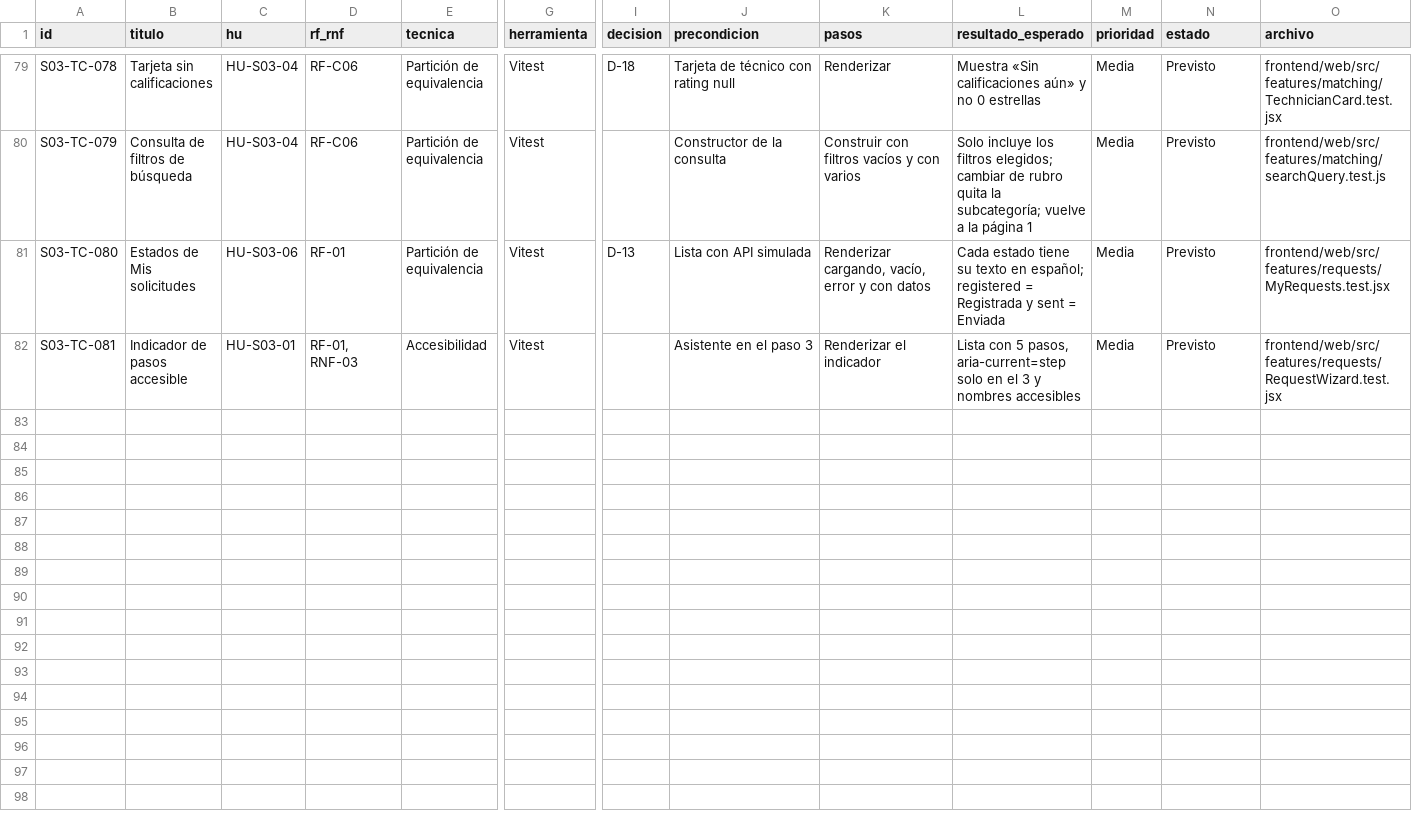
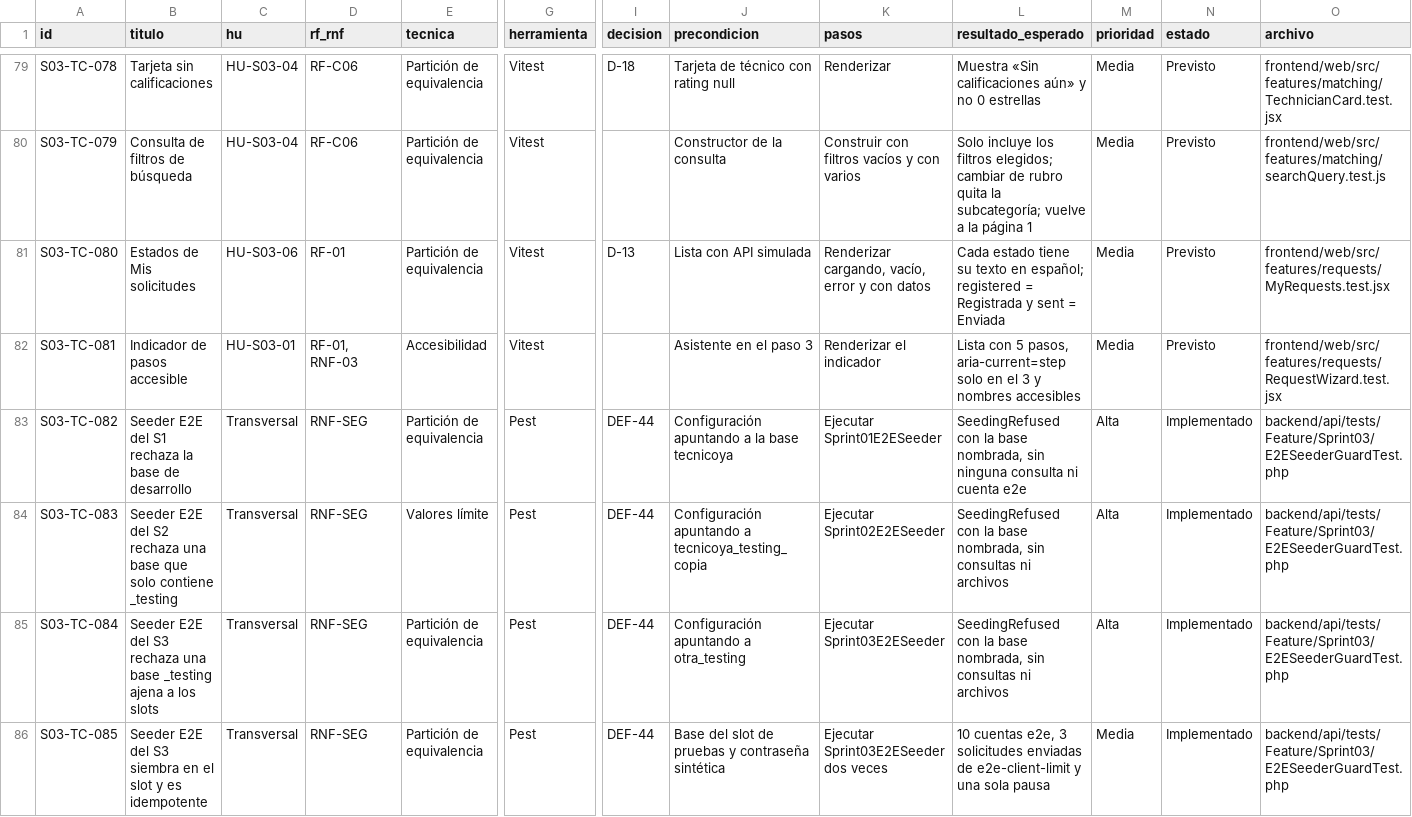
Before and after one commit to grupopruebas41/TecnicoYA-Huancayo, a CSV file: docs/documentacion/plan-pruebas-v3/sprint-03/CATALOGO-S03.csv, drawn as a sheet; only a part is shown, gaps mark what is left out; rows hold the shown columns only; the diff names each change by its address in the sheet, - before the commit and + after, or states it on an @@ line.

```diff
--- a/docs/documentacion/plan-pruebas-v3/sprint-03/CATALOGO-S03.csv
+++ b/docs/documentacion/plan-pruebas-v3/sprint-03/CATALOGO-S03.csv
+row 83: S03-TC-082 | Seeder E2E del S1 rechaza la base de desarrollo | Transversal | RNF-SEG | Partición de equivalencia | Pest | DEF-44 | Configuración apuntando a la base tecnicoya | Ejecutar Sprint01E2ESeeder | SeedingRefused con la base nombrada, sin ninguna consulta ni cuenta e2e | Alta | Implementado | backend/api/tests/Feature/Sprint03/E2ESeederGuardTest.php
+row 84: S03-TC-083 | Seeder E2E del S2 rechaza una base que solo contiene _testing | Transversal | RNF-SEG | Valores límite | Pest | DEF-44 | Configuración apuntando a tecnicoya_testing_copia | Ejecutar Sprint02E2ESeeder | SeedingRefused con la base nombrada, sin consultas ni archivos | Alta | Implementado | backend/api/tests/Feature/Sprint03/E2ESeederGuardTest.php
+row 85: S03-TC-084 | Seeder E2E del S3 rechaza una base _testing ajena a los slots | Transversal | RNF-SEG | Partición de equivalencia | Pest | DEF-44 | Configuración apuntando a otra_testing | Ejecutar Sprint03E2ESeeder | SeedingRefused con la base nombrada, sin consultas ni archivos | Alta | Implementado | backend/api/tests/Feature/Sprint03/E2ESeederGuardTest.php
+row 86: S03-TC-085 | Seeder E2E del S3 siembra en el slot y es idempotente | Transversal | RNF-SEG | Partición de equivalencia | Pest | DEF-44 | Base del slot de pruebas y contraseña sintética | Ejecutar Sprint03E2ESeeder dos veces | 10 cuentas e2e, 3 solicitudes enviadas de e2e-client-limit y una sola pausa | Media | Implementado | backend/api/tests/Feature/Sprint03/E2ESeederGuardTest.php
```
Also changed, not shown: 2 other files.
